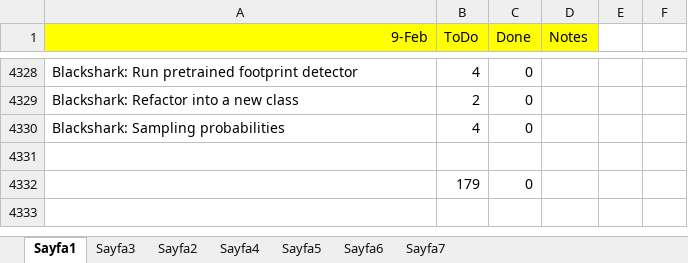
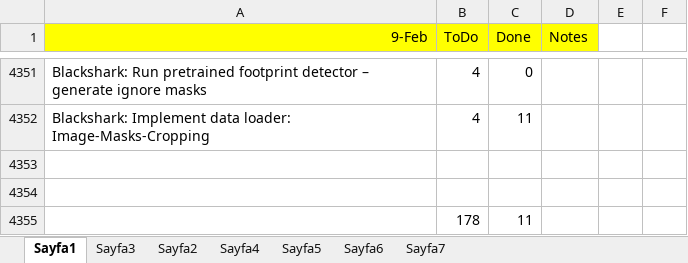
Before and after one commit to ufukcbicici/phd_work, an Excel workbook: Work Plan.xlsx, sheet Sayfa1, drawn as a sheet; only a part is shown, gaps mark what is left out; values as stored, in another font and other column widths than the file's, no borders; charts and pictures not drawn; removed rows and columns are numbered as before the commit, all else as after; the diff covers the shown part only; the diff names each change by its address in the sheet, - before the commit and + after, or states it on an @@ line.

```diff
--- a/Work Plan.xlsx (sheet Sayfa1)
+++ b/Work Plan.xlsx (sheet Sayfa1)
-A4351 (9-Feb): …footprint detector
+A4351 (9-Feb): …footprint detector – generate ignore masks
-row 4329: Blackshark: Refactor into a new class | 2 | 0
-row 4330: Blackshark: Sampling probabilities | 4 | 0
+row 4352: Blackshark: Implement data loader: Image-Masks-Cropping | 4 | 11
-row 4354:  | 179 | 0
+row 4354: (empty)
+row 4355:  | 178 | 11
```
Also changed, not shown: 24 added rows and 1 removed row elsewhere in this sheet, charts or pictures, 3 other files.
